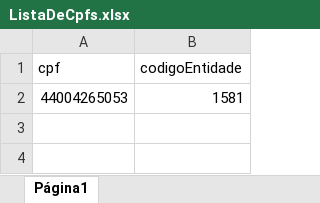
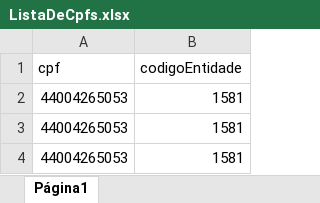
Before and after one commit to mattramsi/bmg, an Excel workbook: ListaDeCpfs.xlsx, sheet Página1, drawn as a sheet; values as stored, in another font and other column widths than the file's, no borders; charts and pictures not drawn; the diff names each change by its address in the sheet, - before the commit and + after, or states it on an @@ line.

```diff
--- a/ListaDeCpfs.xlsx (sheet Página1)
+++ b/ListaDeCpfs.xlsx (sheet Página1)
+row 3: 44004265053 | 1581
+row 4: 44004265053 | 1581
```
Also changed, not shown: 4 other files.
